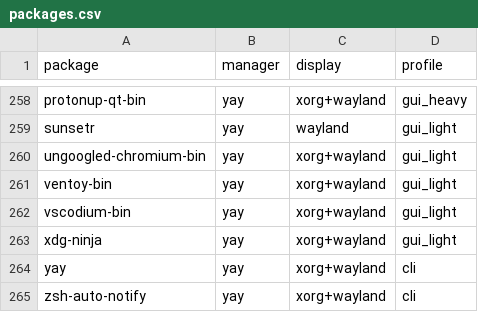
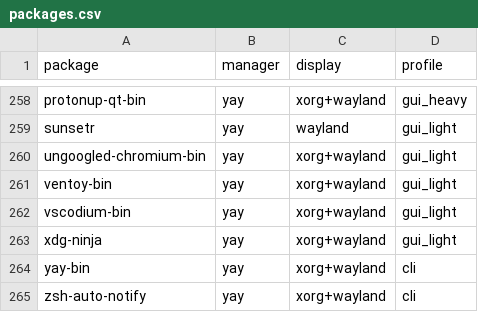
Before and after one commit to dragonfly1033/dotfiles, a CSV file: install/packages.csv, drawn as a sheet; only a part is shown, gaps mark what is left out.

```diff
--- a/install/packages.csv
+++ b/install/packages.csv
@@ -263,3 +263,3 @@ vscodium-bin,yay,xorg+wayland,gui_light
 xdg-ninja,yay,xorg+wayland,gui_light
-yay,yay,xorg+wayland,cli
+yay-bin,yay,xorg+wayland,cli
 zsh-auto-notify,yay,xorg+wayland,cli
```
Also changed, not shown: 6 other files.
